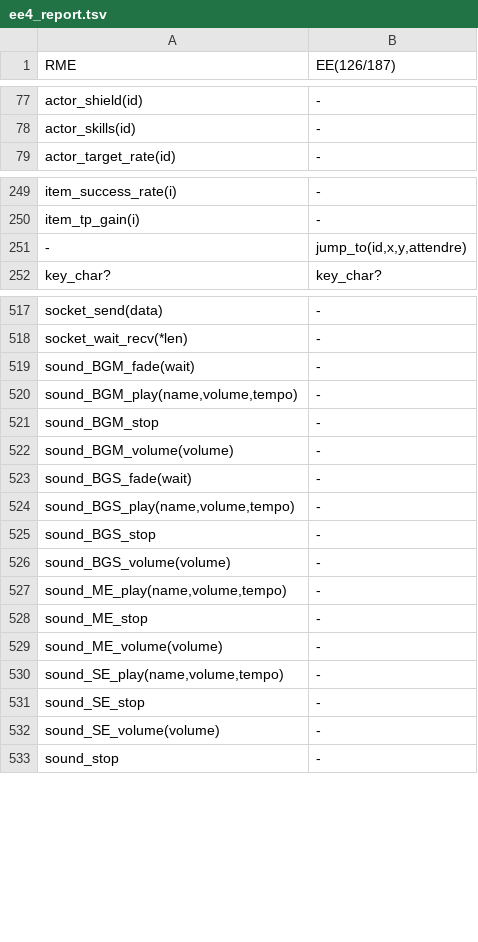
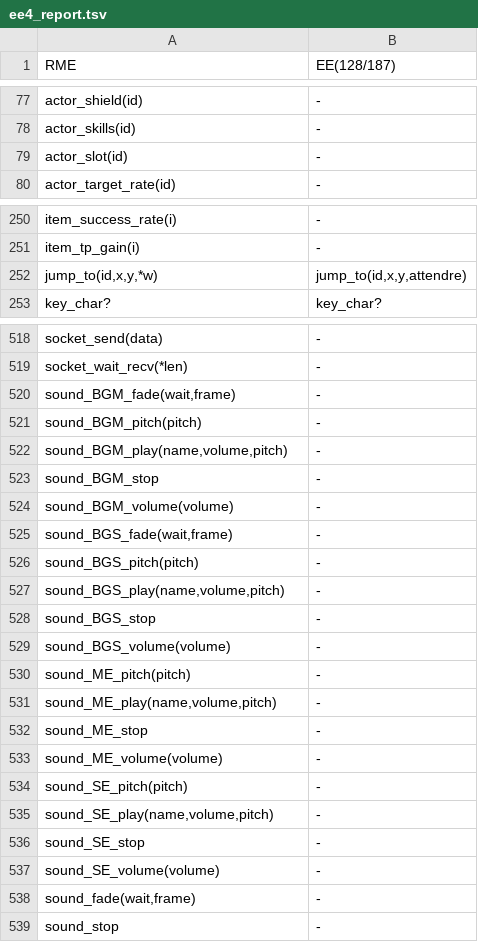
Before and after one commit to RMEx/RME, a TSV file: ee4_report.tsv, drawn as a sheet; only a part is shown, gaps mark what is left out; the diff covers the shown part only.

```diff
--- a/ee4_report.tsv
+++ b/ee4_report.tsv
@@ -1 +1 @@
-RME	EE(126/187)
+RME	EE(128/187)
@@ -78,2 +78,3 @@ actor_shield(id)	-
 actor_skills(id)	-
+actor_slot(id)	-
 actor_target_rate(id)	-
@@ -250,3 +251,3 @@ item_success_rate(i)	-
 item_tp_gain(i)	-
--	jump_to(id,x,y,attendre)
+jump_to(id,x,y,*w)	jump_to(id,x,y,attendre)
 key_char?	key_char?
@@ -518,16 +519,21 @@ socket_send(data)	-
 socket_wait_recv(*len)	-
-sound_BGM_fade(wait)	-
-sound_BGM_play(name,volume,tempo)	-
+sound_BGM_fade(wait,frame)	-
+sound_BGM_pitch(pitch)	-
+sound_BGM_play(name,volume,pitch)	-
 sound_BGM_stop	-
 sound_BGM_volume(volume)	-
-sound_BGS_fade(wait)	-
-sound_BGS_play(name,volume,tempo)	-
+sound_BGS_fade(wait,frame)	-
+sound_BGS_pitch(pitch)	-
+sound_BGS_play(name,volume,pitch)	-
 sound_BGS_stop	-
 sound_BGS_volume(volume)	-
-sound_ME_play(name,volume,tempo)	-
+sound_ME_pitch(pitch)	-
+sound_ME_play(name,volume,pitch)	-
 sound_ME_stop	-
 sound_ME_volume(volume)	-
-sound_SE_play(name,volume,tempo)	-
+sound_SE_pitch(pitch)	-
+sound_SE_play(name,volume,pitch)	-
 sound_SE_stop	-
 sound_SE_volume(volume)	-
+sound_fade(wait,frame)	-
 sound_stop	-
```
Also changed, not shown: 1 edited cell elsewhere in this file, 20 other files.
